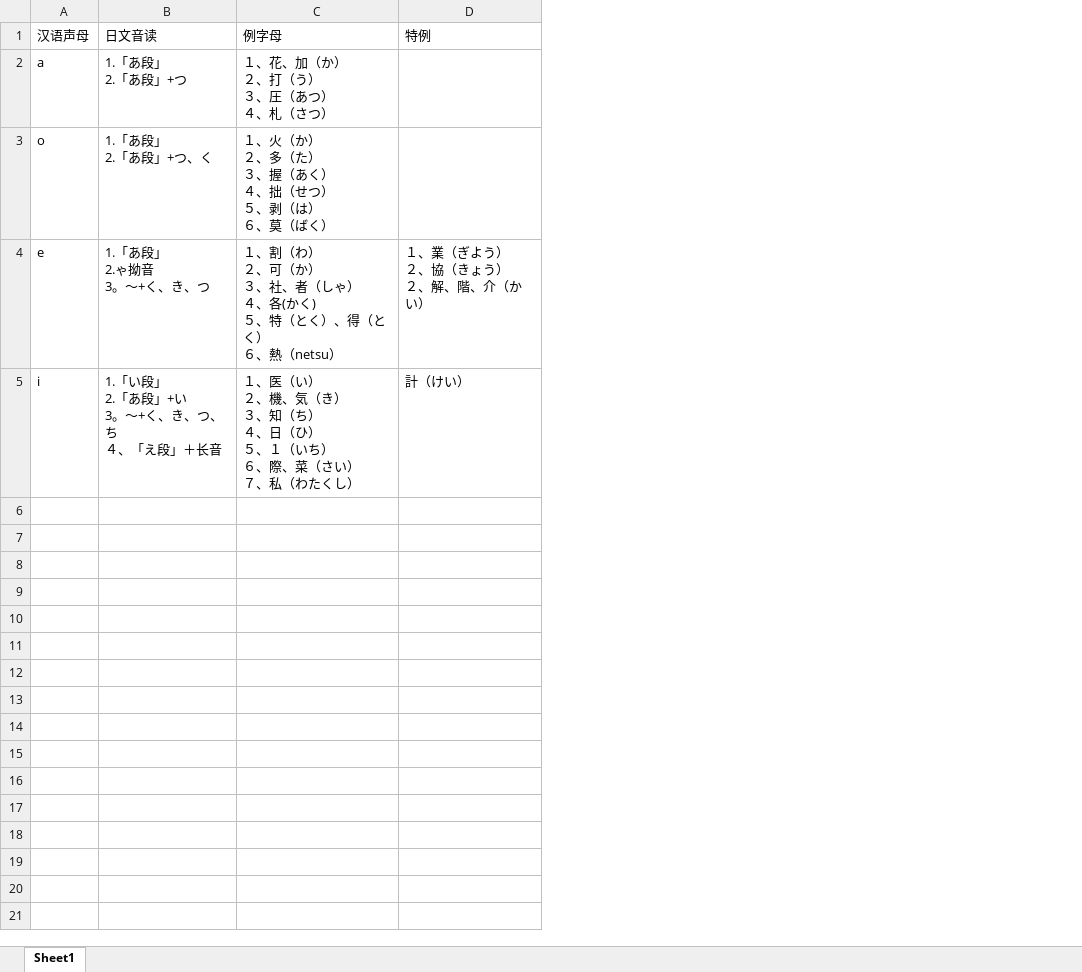
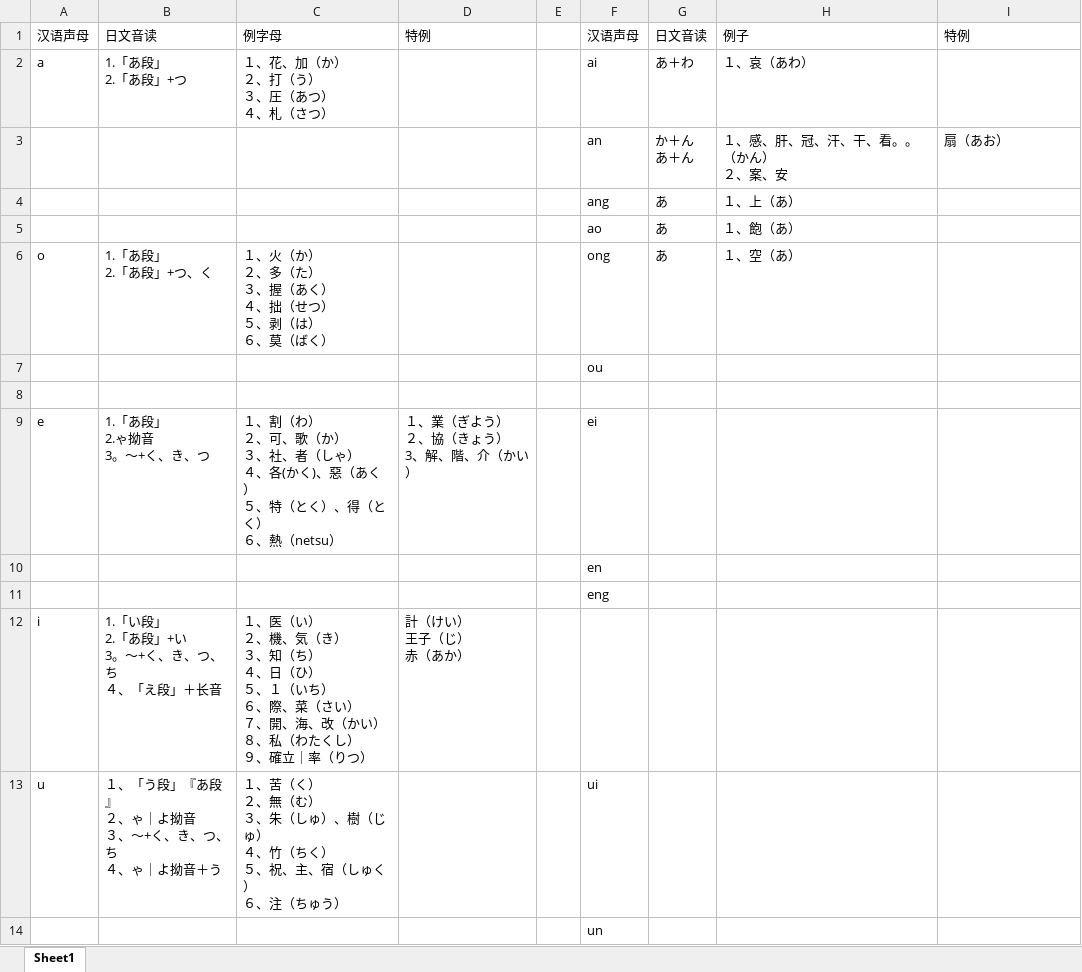
Before and after one commit to crystalyf/JapanesePronunciation, an Excel workbook: 日文音读.xlsx, sheet Sheet1, drawn as a sheet; values as stored, in another font and other column widths than the file's, no borders; addresses are those after the commit; ↵ is a line break in a cell; the diff names each change by its address in the sheet, - before the commit and + after, or states it on an @@ line.

Commit message:
2020/04/29提交

```diff
--- a/日文音读.xlsx (sheet Sheet1)
+++ b/日文音读.xlsx (sheet Sheet1)
+column D, row 1: 特例; row 9: １、業（ぎよう） ↵ ２、協（きょう） ↵ 3、解、階、介（かい）; row 12: 計（けい） ↵ 王子（じ） ↵ 赤（あか）
+column E, empty
+column F, rows 1-2: 汉语声母 | ai; row 6: ong; row 9: ei
+column G, rows 1-2: 日文音读 | あ＋わ; row 6: あ
+column H, rows 1-2: 例子 | １、哀（あわ）; row 6: １、空（あ）
+row 3:  |  |  |  |  | an | か＋ん ↵ あ＋ん | １、感、肝、冠、汗、干、看。。（かん） ↵ ２、案、安 | 扇（あお）
+row 4:  |  |  |  |  | ang | あ | １、上（あ）
+row 5:  |  |  |  |  | ao | あ | １、飽（あ）
+row 7:  |  |  |  |  | ou
+row 8: (empty)
-C9: …２、可（か） ↵ ３、社、者（しゃ） ↵ ４、各(かく) ↵ ５、特（…
+C9: …２、可、歌（か） ↵ ３、社、者（しゃ） ↵ ４、各(かく)、惡（あく） ↵ ５、特（…
-I9: １、業（ぎよう） ↵ ２、協（きょう） ↵ ２、解、階、介（かい）
+I9: (empty)
+row 10:  |  |  |  |  | en
+row 11:  |  |  |  |  | eng
-C12: …） ↵ ７、私（わたくし）
+C12: …） ↵ ７、開、海、改（かい） ↵ ８、私（わたくし） ↵ ９、確立｜率（りつ）
-I12: 計（けい）
+I12: (empty)
+row 13: u | １、「う段」『あ段』 ↵ ２、ゃ｜よ拗音 ↵ ３、～+く、き、つ、ち ↵ ４、ゃ｜よ拗音＋う | １、苦（く） ↵ ２、無（む） ↵ ３、朱（しゅ）、樹（じゅ） ↵ ４、竹（ちく） ↵ ５、祝、主、宿（しゅく） ↵ ６、注（ちゅう） |  |  | ui
+row 14:  |  |  |  |  | un
```
